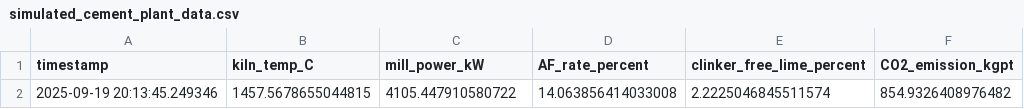
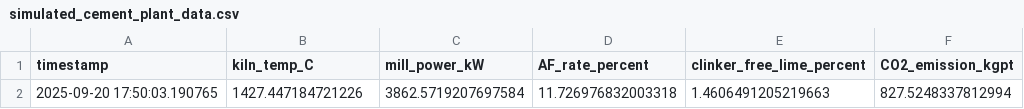
Before and after one commit to alhussain-shaikh/CemMind-AI, a CSV file: data/simulated_cement_plant_data.csv, drawn as a sheet; removed rows and columns are numbered as before the commit, all else as after; the diff names each change by its address in the sheet, - before the commit and + after, or states it on an @@ line.

```diff
--- a/data/simulated_cement_plant_data.csv
+++ b/data/simulated_cement_plant_data.csv
-row 2: 2025-09-19 20:13:45.249346 | 1457.5678655044815 | 4105.447910580722 | 14.063856414033008 | 2.2225046845511574 | 854.9326408976482
+row 2: 2025-09-20 17:50:03.190765 | 1427.447184721226 | 3862.5719207697584 | 11.726976832003318 | 1.4606491205219663 | 827.5248337812994
```
Also changed, not shown: 17 other files.
